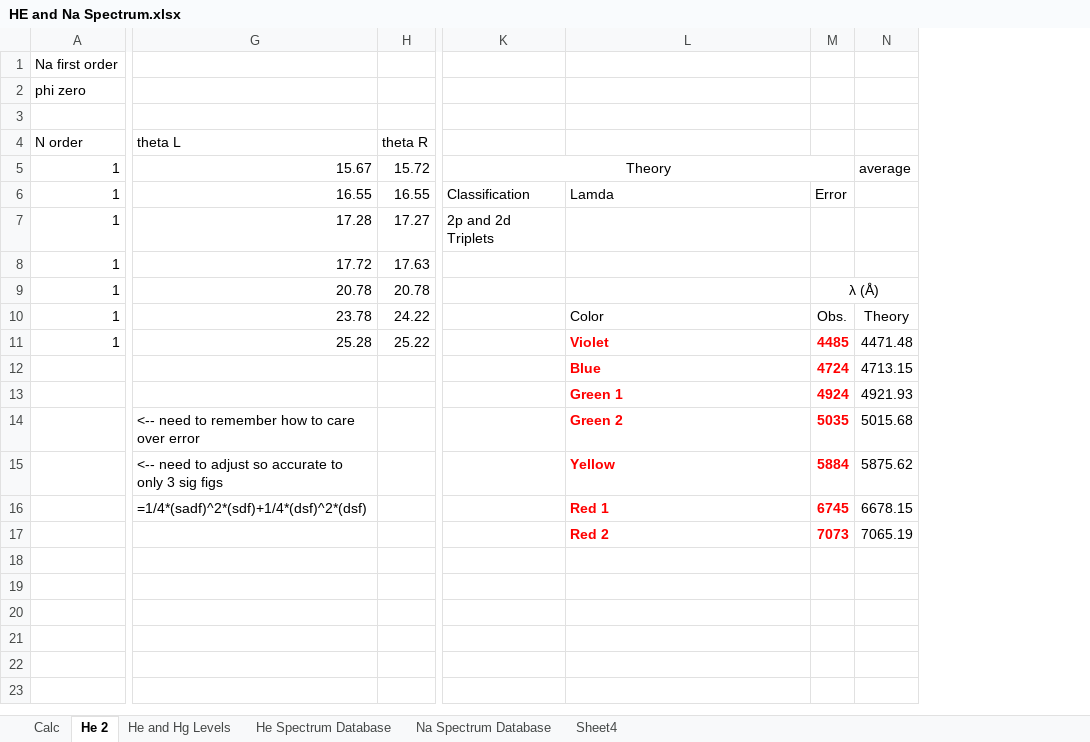
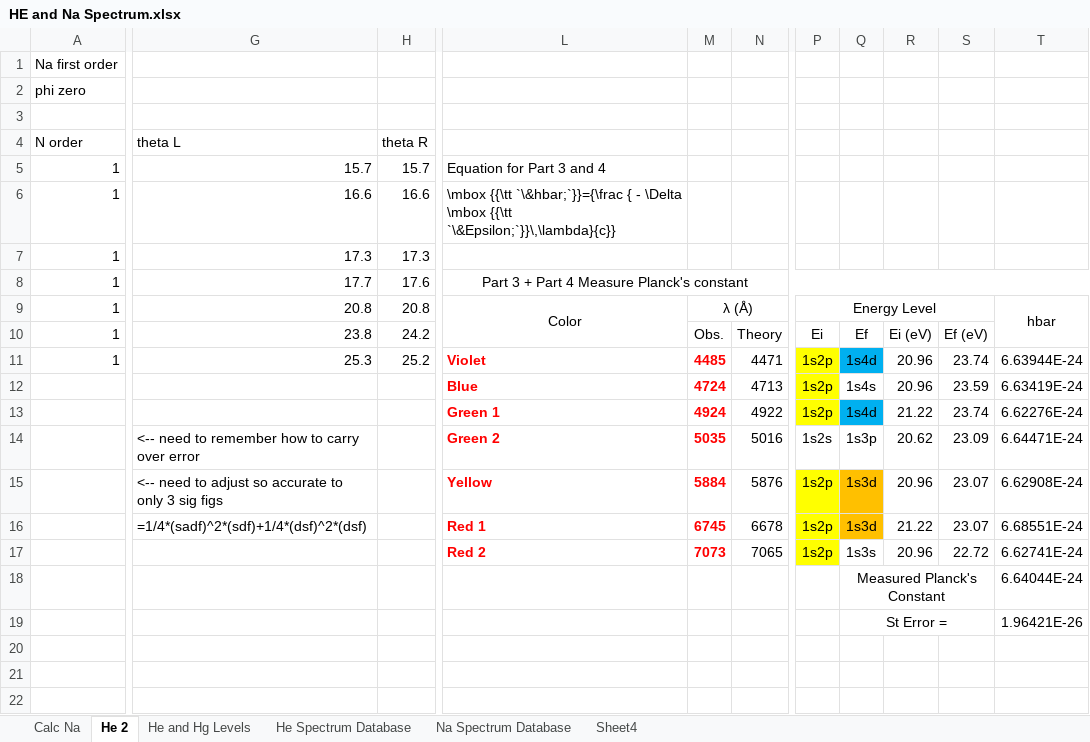
Before and after one commit to mlane3/Phys4321, an Excel workbook: FranckHertz/HeliumNeon/HE and Na Spectrum.xlsx, sheet He 2, drawn as a sheet; only a part is shown, gaps mark what is left out; values as stored, in another font and other column widths than the file's, no borders; removed rows and columns are numbered as before the commit, all else as after; the diff covers the shown part only; the diff names each change by its address in the sheet, - before the commit and + after, or states it on an @@ line.

```diff
--- a/FranckHertz/HeliumNeon/HE and Na Spectrum.xlsx (sheet He 2)
+++ b/FranckHertz/HeliumNeon/HE and Na Spectrum.xlsx (sheet He 2)
-sheet tab: Calc
+sheet tab: Calc Na
-column H, rows 4-11: theta R | 15.72 | 16.55 | 17.27 | 17.63 | 20.78 | 24.22 | 25.22
+column H, rows 4-11: theta R | 15.7 | 16.6 | 17.3 | 17.6 | 20.8 | 24.2 | 25.2
-column K, rows 5-7: Theory | Classification | 2p and 2d Triplets
-column N, rows 5-17: average |  |  |  |  | Theory | 4471.48 | 4713.15 | 4921.93 | 5015.68 | 5875.62 | 6678.15 | 7065.19
+column N, rows 10-17: Theory | 4471 | 4713 | 4922 | 5016 | 5876 | 6678 | 7065
+column P, rows 9-17: Energy Level | Ei | 1s2p | 1s2p | 1s2p | 1s2s | 1s2p | 1s2p | 1s2p
+column Q, rows 10-19: Ef | 1s4d | 1s4s | 1s4d | 1s3p | 1s3d | 1s3d | 1s3s | Measured Planck's Constant | St Error =
+column R, rows 10-17: Ei (eV) | 20.96 | 20.96 | 21.22 | 20.62 | 20.96 | 21.22 | 20.96
+column S, rows 10-17: Ef (eV) | 23.74 | 23.59 | 23.74 | 23.09 | 23.07 | 23.07 | 22.72
+column T, rows 9-19: hbar |  | 6.63944E-24 | 6.63419E-24 | 6.62276E-24 | 6.64471E-24 | 6.62908E-24 | 6.68551E-24 | 6.62741E-24 | 6.64044E-24 | 1.96421E-26
-G5: 15.67
+G5: 15.7
-L5: (empty)
+L5: Equation for Part 3 and 4
-G6: 16.55
+G6: 16.6
-L6: Lamda
+L6: \mbox {{\tt `\&hbar;`}}={\frac { - \Delta \mbox {{\tt `\&Epsilon;`}}\,\lambda}{c}}
-M6: Error
+M6: (empty)
-G7: 17.28
+G7: 17.3
-G8: 17.72
+G8: 17.7
-L8: (empty)
+L8: Part 3 + Part 4 Measure Planck's constant
+L8:T8 merged
-G9: 20.78
+G9: 20.8
-L9: (empty)
+L9: Color
+L9:L10 merged
-G10: 23.78
+G10: 23.8
-L10: Color
+L10: (empty)
-G11: 25.28
+G11: 25.3
-G14: <-- need to remember how to care over error
+G14: <-- need to remember how to carry over error
```
Also changed, not shown: 1 added column elsewhere in this sheet, sheet Calc Na, sheet Na Spectrum Database, sheet He Spectrum Database, formulas that keep their value.
